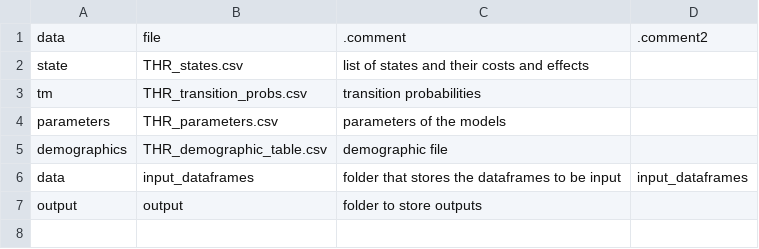
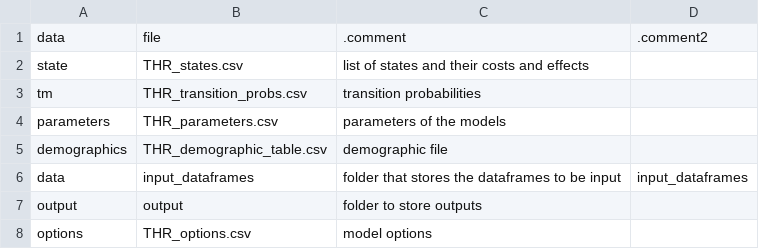
Before and after one commit to pierucci/heemod, a CSV file: inst/extdata/THR/THR_specification.csv, drawn as a sheet; the diff names each change by its address in the sheet, - before the commit and + after, or states it on an @@ line.

```diff
--- a/inst/extdata/THR/THR_specification.csv
+++ b/inst/extdata/THR/THR_specification.csv
+row 8: options | THR_options.csv | model options
```
Also changed, not shown: inst/extdata/THR/THR_demographic_table.csv, inst/extdata/THR/THR_parameters.csv, 10 other files.
